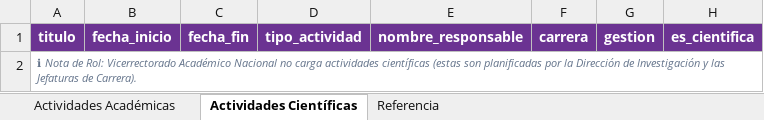
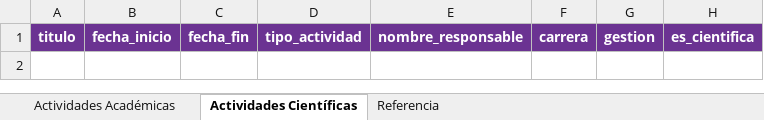
Before and after one commit to haroldiux/AGENDACIENTIFICA, an Excel workbook: material_demostracion/01_Rol_VICERRECTORADO_ACADEMICO_NACIONAL_2-2026.xlsx, sheet Actividades Científicas, drawn as a sheet; values as stored, in another font and other column widths than the file's, no borders; the diff names each change by its address in the sheet, - before the commit and + after, or states it on an @@ line.

```diff
--- a/material_demostracion/01_Rol_VICERRECTORADO_ACADEMICO_NACIONAL_2-2026.xlsx (sheet Actividades Científicas)
+++ b/material_demostracion/01_Rol_VICERRECTORADO_ACADEMICO_NACIONAL_2-2026.xlsx (sheet Actividades Científicas)
-row 2: ℹ Nota de Rol: Vicerrectorado Académico Nacional no carga actividades científicas (estas son planificadas por la Dirección de Investigación y las Jefaturas de Carrera).
```
Also changed, not shown: material_demostracion/02_Rol_DIRECCION_DE_INVESTIGACION_2-2026.xlsx, material_demostracion/03_Rol_JEFATURA_DE_INVESTIGACION_Sistemas_2-2026.xlsx, 4 other files.
